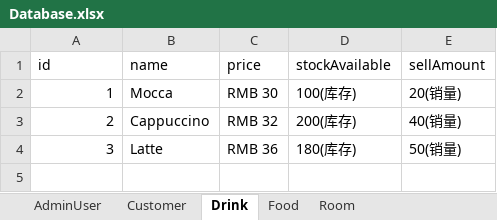
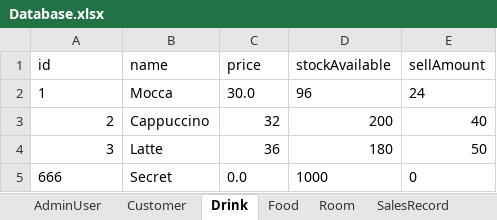
Before and after one commit to zhanghaichao520/Coffee_shop, an Excel workbook: src/main/resources/Database.xlsx, sheet Drink, drawn as a sheet; values as stored, in another font and other column widths than the file's, no borders; the diff names each change by its address in the sheet, - before the commit and + after, or states it on an @@ line.

```diff
--- a/src/main/resources/Database.xlsx (sheet Drink)
+++ b/src/main/resources/Database.xlsx (sheet Drink)
+sheet tab: SalesRecord
-A2 alignment: right
+A2 alignment: left
-C2 (price): RMB 30
+C2 (price): 30.0
-D2 (stockAvailable): 100(库存)
+D2 (stockAvailable): 96
-E2 (sellAmount): 20(销量)
+E2 (sellAmount): 24
-C3 (price): RMB 32
+C3 (price): 32
-D3 (stockAvailable): 200(库存)
+D3 (stockAvailable): 200
-E3 (sellAmount): 40(销量)
+E3 (sellAmount): 40
-C4 (price): RMB 36
+C4 (price): 36
-D4 (stockAvailable): 180(库存)
+D4 (stockAvailable): 180
-E4 (sellAmount): 50(销量)
+E4 (sellAmount): 50
+row 5: 666 | Secret | 0.0 | 1000 | 0
```
Also changed, not shown: sheet Customer, sheet Food, sheet Room.
